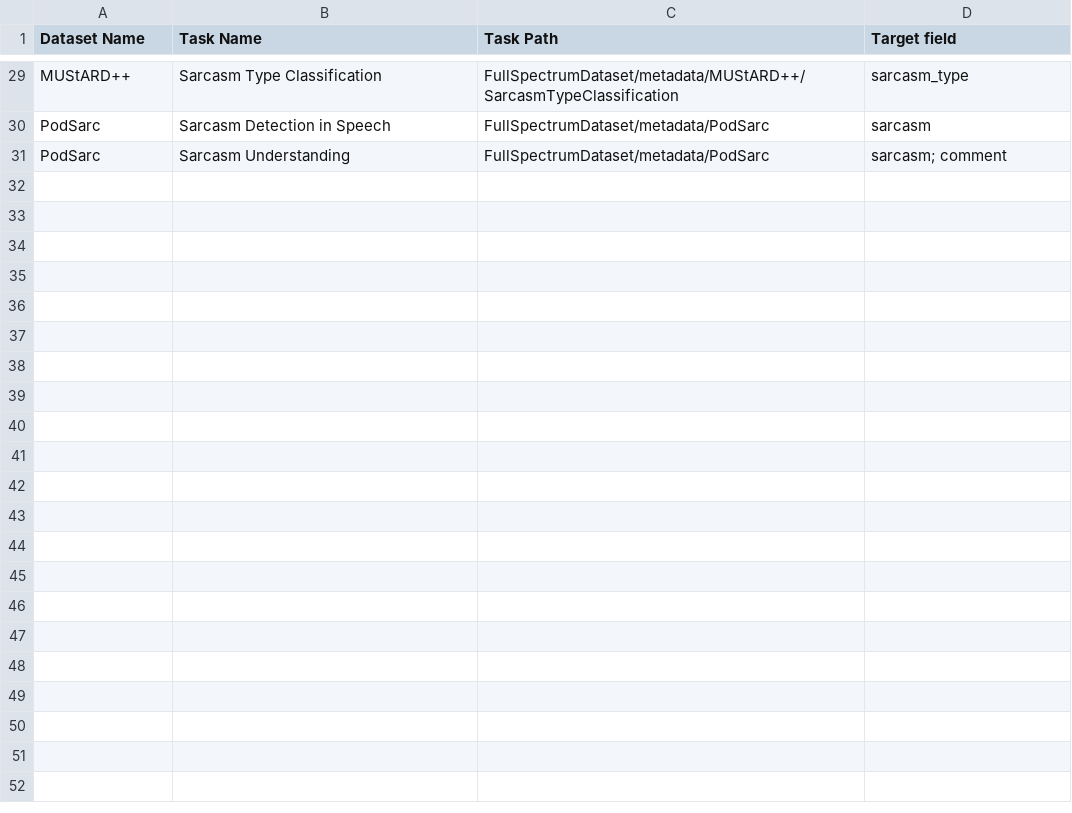
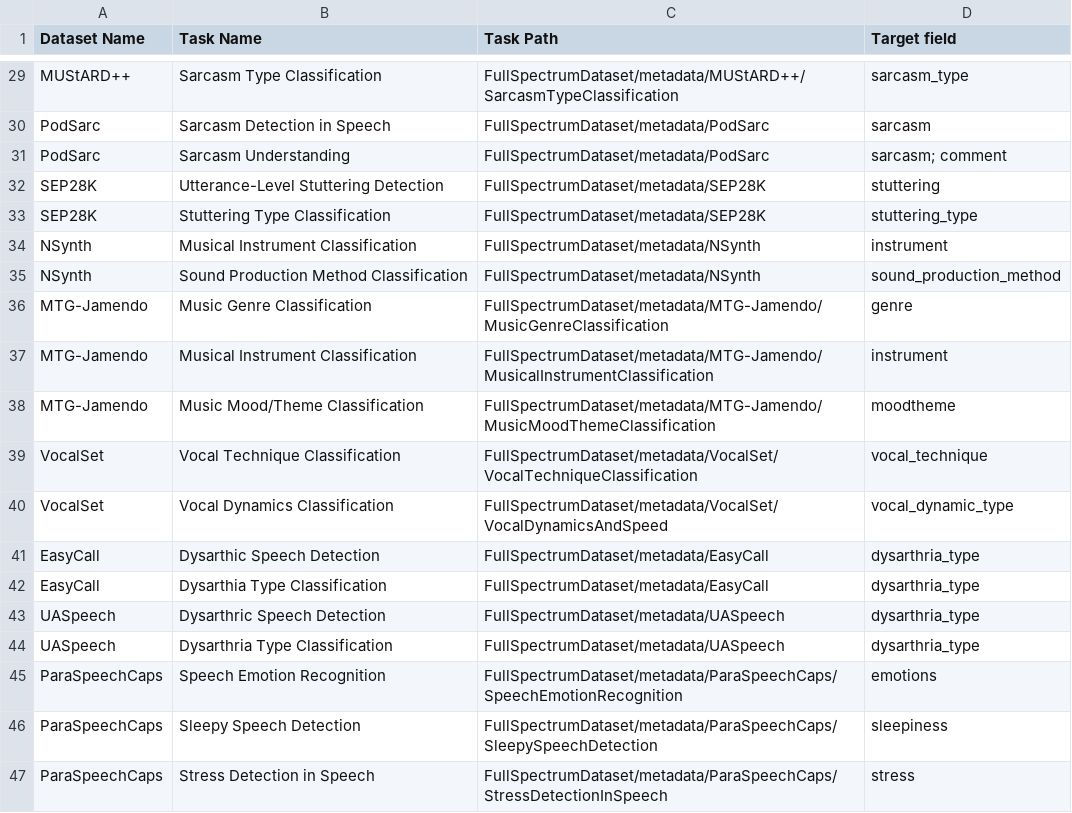
Before and after one commit to RayTzeng/FullSpectrumDataset-Portal, a CSV file: data/tasks_list.csv, drawn as a sheet; only a part is shown, gaps mark what is left out.

Commit message:
update task list

```diff
--- a/data/tasks_list.csv
+++ b/data/tasks_list.csv
@@ -31 +31,17 @@ PodSarc,Sarcasm Detection in Speech,FullSpectrumDataset/metadata/PodSarc,sarcasm
 PodSarc,Sarcasm Understanding,FullSpectrumDataset/metadata/PodSarc,sarcasm; comment
+SEP28K,Utterance-Level Stuttering Detection,FullSpectrumDataset/metadata/SEP28K,stuttering
+SEP28K,Stuttering Type Classification,FullSpectrumDataset/metadata/SEP28K,stuttering_type
+NSynth,Musical Instrument Classification,FullSpectrumDataset/metadata/NSynth,instrument
+NSynth,Sound Production Method Classification,FullSpectrumDataset/metadata/NSynth,sound_production_method
+MTG-Jamendo,Music Genre Classification,FullSpectrumDataset/metadata/MTG-Jamendo/MusicGenreClassification,genre
+MTG-Jamendo,Musical Instrument Classification,FullSpectrumDataset/metadata/MTG-Jamendo/MusicalInstrumentClassification,instrument
+MTG-Jamendo,Music Mood/Theme Classification,FullSpectrumDataset/metadata/MTG-Jamendo/MusicMoodThemeClassification,moodtheme
+VocalSet,Vocal Technique Classification,FullSpectrumDataset/metadata/VocalSet/VocalTechniqueClassification,vocal_technique
+VocalSet,Vocal Dynamics Classification,FullSpectrumDataset/metadata/VocalSet/VocalDynamicsAndSpeed,vocal_dynamic_type
+EasyCall,Dysarthic Speech Detection,FullSpectrumDataset/metadata/EasyCall,dysarthria_type
+EasyCall,Dysarthia Type Classification,FullSpectrumDataset/metadata/EasyCall,dysarthria_type
+UASpeech,Dysarthric Speech Detection,FullSpectrumDataset/metadata/UASpeech,dysarthria_type
+UASpeech,Dysarthria Type Classification,FullSpectrumDataset/metadata/UASpeech,dysarthria_type
+ParaSpeechCaps,Speech Emotion Recognition,FullSpectrumDataset/metadata/ParaSpeechCaps/SpeechEmotionRecognition,emotions
+ParaSpeechCaps,Sleepy Speech Detection,FullSpectrumDataset/metadata/ParaSpeechCaps/SleepySpeechDetection,sleepiness
+ParaSpeechCaps,Stress Detection in Speech,FullSpectrumDataset/metadata/ParaSpeechCaps/StressDetectionInSpeech,stress
```
